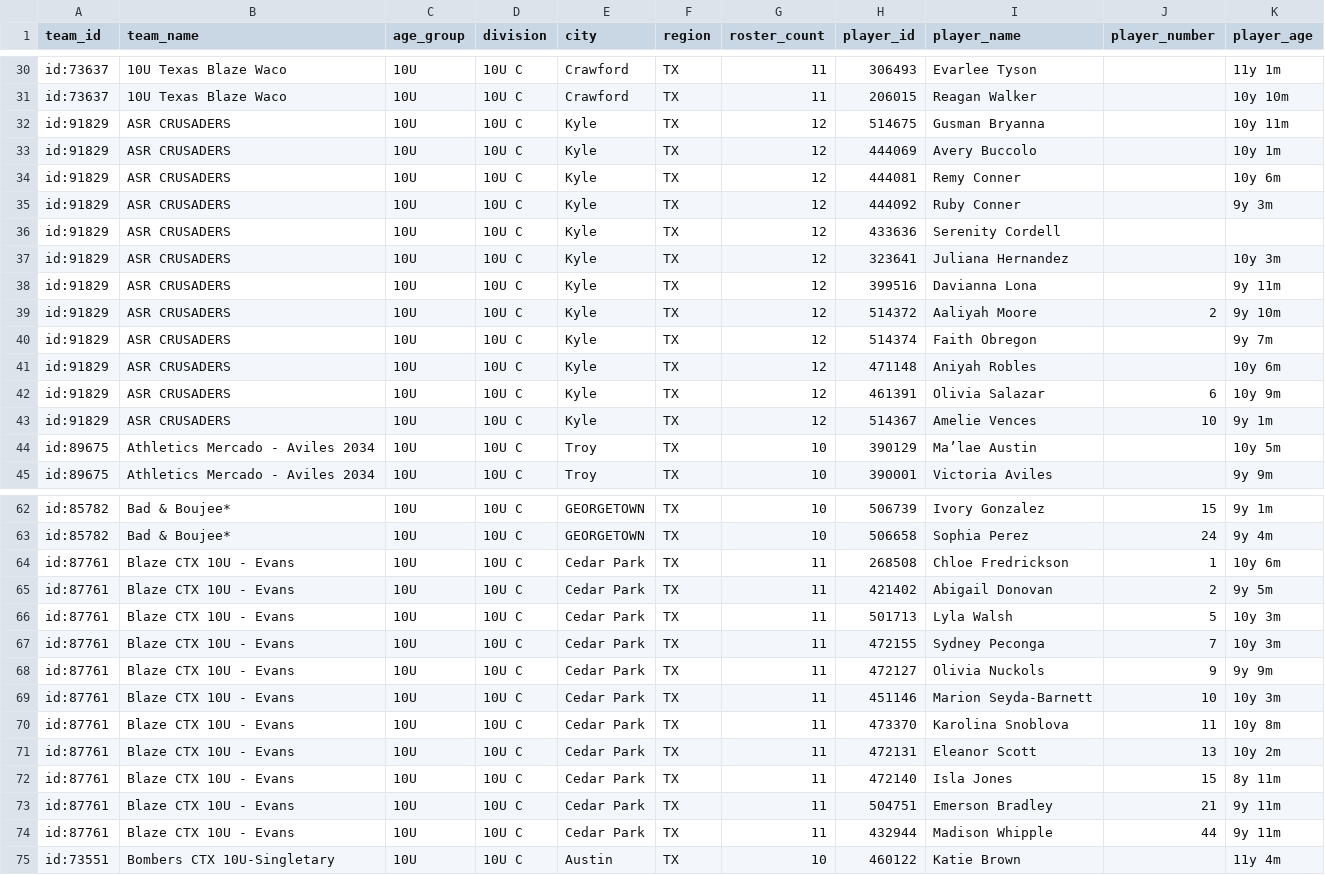
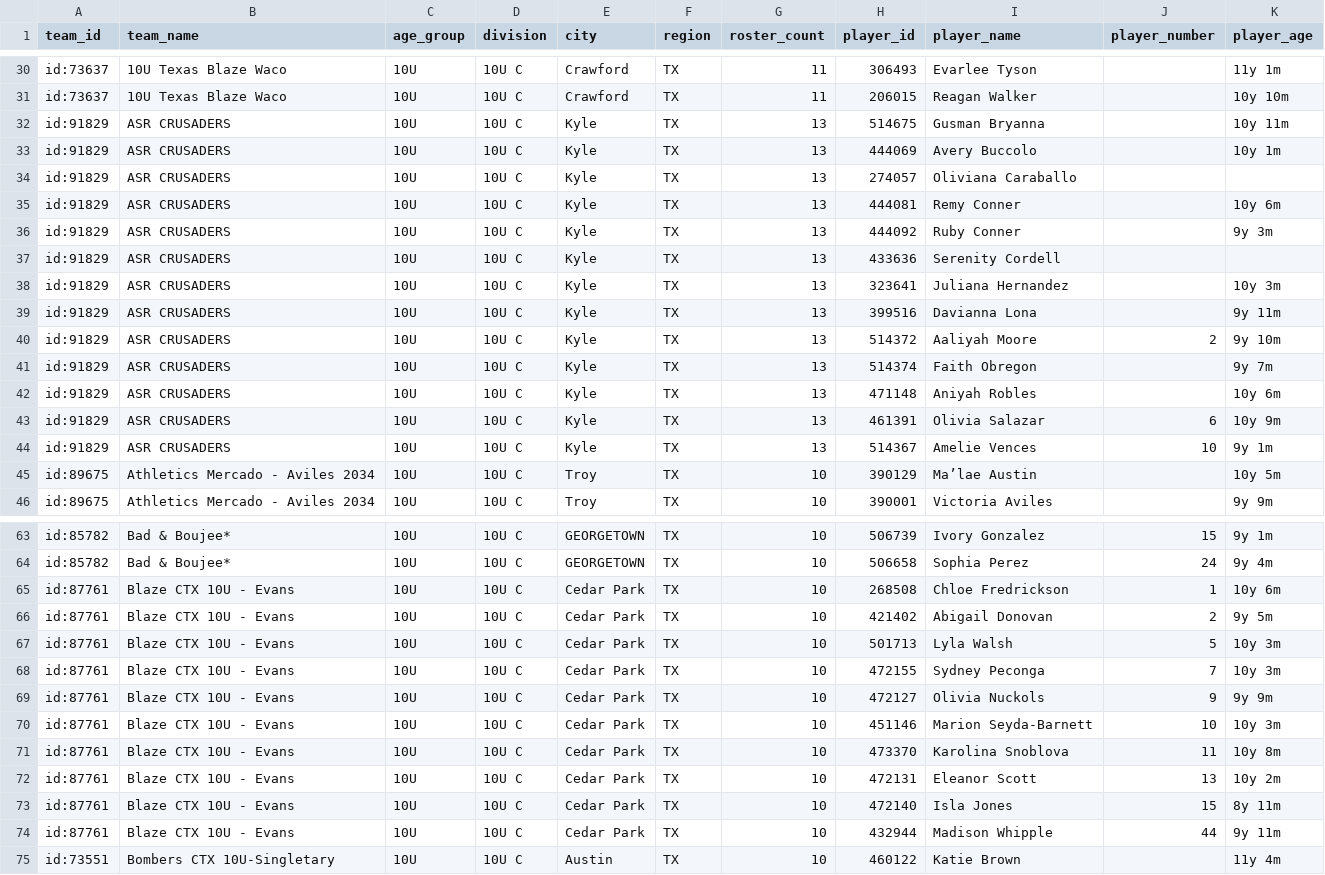
Before and after one commit to jeremiah9980/ncs-monitor, a CSV file: reports/team-list.csv, drawn as a sheet; only a part is shown, gaps mark what is left out; the diff covers the shown part only.

```diff
--- a/reports/team-list.csv
+++ b/reports/team-list.csv
@@ -31,14 +31,15 @@ id:73637,10U Texas Blaze Waco,10U,10U C,Crawford,TX,11,306493,Evarlee Tyson,,11y
 id:73637,10U Texas Blaze Waco,10U,10U C,Crawford,TX,11,206015,Reagan Walker,,10y 10m
-id:91829,ASR CRUSADERS,10U,10U C,Kyle,TX,12,514675,Gusman Bryanna,,10y 11m
-id:91829,ASR CRUSADERS,10U,10U C,Kyle,TX,12,444069,Avery Buccolo,,10y 1m
-id:91829,ASR CRUSADERS,10U,10U C,Kyle,TX,12,444081,Remy Conner,,10y 6m
-id:91829,ASR CRUSADERS,10U,10U C,Kyle,TX,12,444092,Ruby Conner,,9y 3m
-id:91829,ASR CRUSADERS,10U,10U C,Kyle,TX,12,433636,Serenity Cordell,,
-id:91829,ASR CRUSADERS,10U,10U C,Kyle,TX,12,323641,Juliana Hernandez,,10y 3m
-id:91829,ASR CRUSADERS,10U,10U C,Kyle,TX,12,399516,Davianna Lona,,9y 11m
-id:91829,ASR CRUSADERS,10U,10U C,Kyle,TX,12,514372,Aaliyah Moore,2,9y 10m
-id:91829,ASR CRUSADERS,10U,10U C,Kyle,TX,12,514374,Faith Obregon,,9y 7m
-id:91829,ASR CRUSADERS,10U,10U C,Kyle,TX,12,471148,Aniyah Robles,,10y 6m
-id:91829,ASR CRUSADERS,10U,10U C,Kyle,TX,12,461391,Olivia Salazar,6,10y 9m
-id:91829,ASR CRUSADERS,10U,10U C,Kyle,TX,12,514367,Amelie Vences,10,9y 1m
+id:91829,ASR CRUSADERS,10U,10U C,Kyle,TX,13,514675,Gusman Bryanna,,10y 11m
+id:91829,ASR CRUSADERS,10U,10U C,Kyle,TX,13,444069,Avery Buccolo,,10y 1m
+id:91829,ASR CRUSADERS,10U,10U C,Kyle,TX,13,274057,Oliviana Caraballo,,
+id:91829,ASR CRUSADERS,10U,10U C,Kyle,TX,13,444081,Remy Conner,,10y 6m
+id:91829,ASR CRUSADERS,10U,10U C,Kyle,TX,13,444092,Ruby Conner,,9y 3m
+id:91829,ASR CRUSADERS,10U,10U C,Kyle,TX,13,433636,Serenity Cordell,,
+id:91829,ASR CRUSADERS,10U,10U C,Kyle,TX,13,323641,Juliana Hernandez,,10y 3m
+id:91829,ASR CRUSADERS,10U,10U C,Kyle,TX,13,399516,Davianna Lona,,9y 11m
+id:91829,ASR CRUSADERS,10U,10U C,Kyle,TX,13,514372,Aaliyah Moore,2,9y 10m
+id:91829,ASR CRUSADERS,10U,10U C,Kyle,TX,13,514374,Faith Obregon,,9y 7m
+id:91829,ASR CRUSADERS,10U,10U C,Kyle,TX,13,471148,Aniyah Robles,,10y 6m
+id:91829,ASR CRUSADERS,10U,10U C,Kyle,TX,13,461391,Olivia Salazar,6,10y 9m
+id:91829,ASR CRUSADERS,10U,10U C,Kyle,TX,13,514367,Amelie Vences,10,9y 1m
 id:89675,Athletics Mercado - Aviles 2034,10U,10U C,Troy,TX,10,390129,Ma’lae Austin,,10y 5m
@@ -63,13 +64,12 @@ id:85782,Bad & Boujee*,10U,10U C,GEORGETOWN,TX,10,506739,Ivory Gonzalez,15,9y 1m
 id:85782,Bad & Boujee*,10U,10U C,GEORGETOWN,TX,10,506658,Sophia Perez,24,9y 4m
-id:87761,Blaze CTX 10U - Evans,10U,10U C,Cedar Park,TX,11,268508,Chloe Fredrickson,1,10y 6m
-id:87761,Blaze CTX 10U - Evans,10U,10U C,Cedar Park,TX,11,421402,Abigail Donovan,2,9y 5m
-id:87761,Blaze CTX 10U - Evans,10U,10U C,Cedar Park,TX,11,501713,Lyla Walsh,5,10y 3m
-id:87761,Blaze CTX 10U - Evans,10U,10U C,Cedar Park,TX,11,472155,Sydney Peconga,7,10y 3m
-id:87761,Blaze CTX 10U - Evans,10U,10U C,Cedar Park,TX,11,472127,Olivia Nuckols,9,9y 9m
-id:87761,Blaze CTX 10U - Evans,10U,10U C,Cedar Park,TX,11,451146,Marion Seyda-Barnett,10,10y 3m
-id:87761,Blaze CTX 10U - Evans,10U,10U C,Cedar Park,TX,11,473370,Karolina Snoblova,11,10y 8m
-id:87761,Blaze CTX 10U - Evans,10U,10U C,Cedar Park,TX,11,472131,Eleanor Scott,13,10y 2m
-id:87761,Blaze CTX 10U - Evans,10U,10U C,Cedar Park,TX,11,472140,Isla Jones,15,8y 11m
-id:87761,Blaze CTX 10U - Evans,10U,10U C,Cedar Park,TX,11,504751,Emerson Bradley,21,9y 11m
-id:87761,Blaze CTX 10U - Evans,10U,10U C,Cedar Park,TX,11,432944,Madison Whipple,44,9y 11m
+id:87761,Blaze CTX 10U - Evans,10U,10U C,Cedar Park,TX,10,268508,Chloe Fredrickson,1,10y 6m
+id:87761,Blaze CTX 10U - Evans,10U,10U C,Cedar Park,TX,10,421402,Abigail Donovan,2,9y 5m
+id:87761,Blaze CTX 10U - Evans,10U,10U C,Cedar Park,TX,10,501713,Lyla Walsh,5,10y 3m
+id:87761,Blaze CTX 10U - Evans,10U,10U C,Cedar Park,TX,10,472155,Sydney Peconga,7,10y 3m
+id:87761,Blaze CTX 10U - Evans,10U,10U C,Cedar Park,TX,10,472127,Olivia Nuckols,9,9y 9m
+id:87761,Blaze CTX 10U - Evans,10U,10U C,Cedar Park,TX,10,451146,Marion Seyda-Barnett,10,10y 3m
+id:87761,Blaze CTX 10U - Evans,10U,10U C,Cedar Park,TX,10,473370,Karolina Snoblova,11,10y 8m
+id:87761,Blaze CTX 10U - Evans,10U,10U C,Cedar Park,TX,10,472131,Eleanor Scott,13,10y 2m
+id:87761,Blaze CTX 10U - Evans,10U,10U C,Cedar Park,TX,10,472140,Isla Jones,15,8y 11m
+id:87761,Blaze CTX 10U - Evans,10U,10U C,Cedar Park,TX,10,432944,Madison Whipple,44,9y 11m
 id:73551,Bombers CTX 10U-Singletary,10U,10U C,Austin,TX,10,460122,Katie Brown,,11y 4m
```
Also changed, not shown: 7 moved rows elsewhere in this file, reports/changelog.csv, 4 other files.
